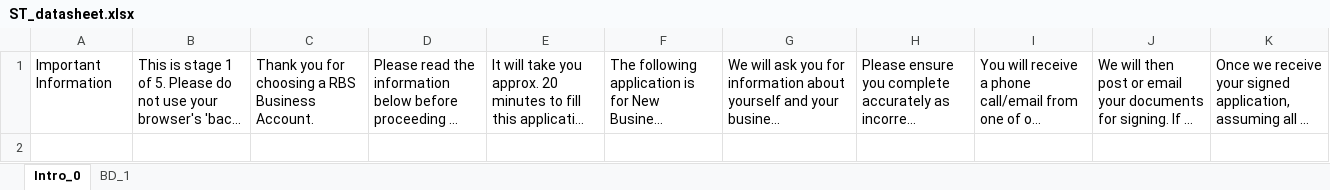
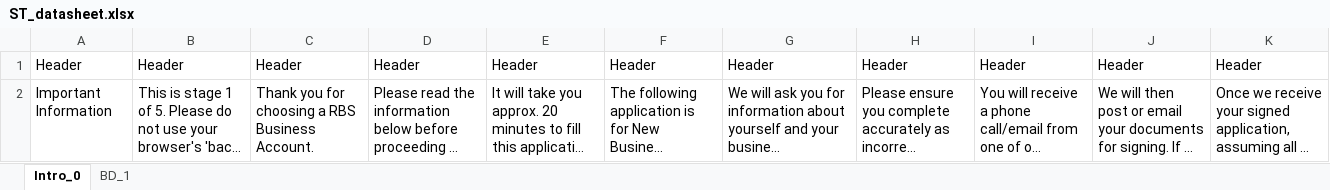
Before and after one commit to merlinsamuel/eOBAO, an Excel workbook: ExcelData/ST_datasheet.xlsx, sheet Intro_0, drawn as a sheet; long unchanged cells end in …; values as stored, in another font and other column widths than the file's, no borders; the diff names each change by its address in the sheet, - before the commit and + after, or states it on an @@ line.

```diff
--- a/ExcelData/ST_datasheet.xlsx (sheet Intro_0)
+++ b/ExcelData/ST_datasheet.xlsx (sheet Intro_0)
+row 1: Header | Header | Header | Header | Header | Header | Header | Header | Header | Header | Header
```
Also changed, not shown: sheet BD_1, 33 other files.
